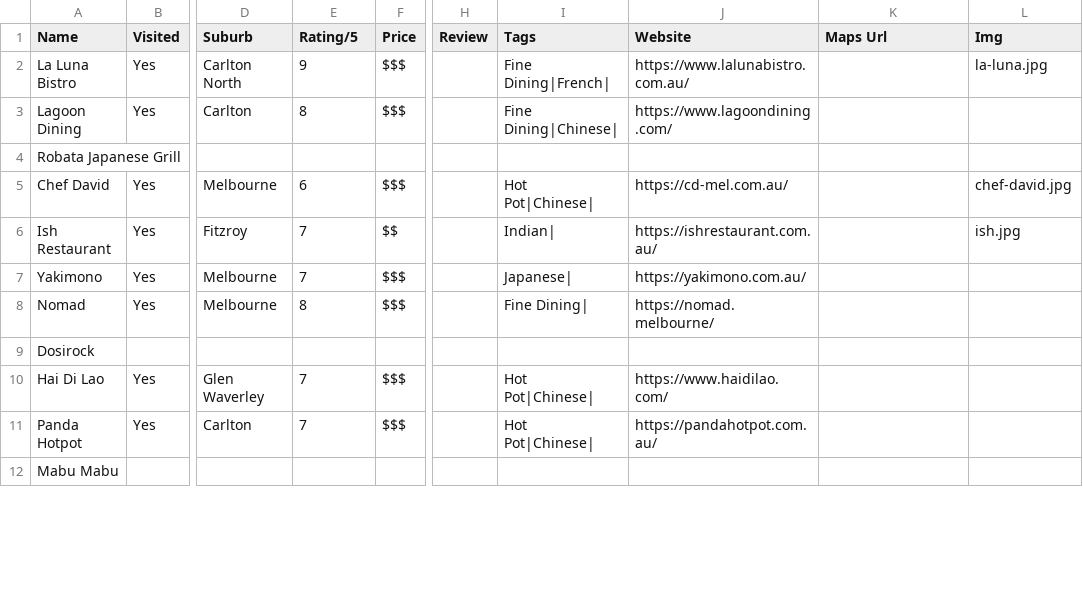
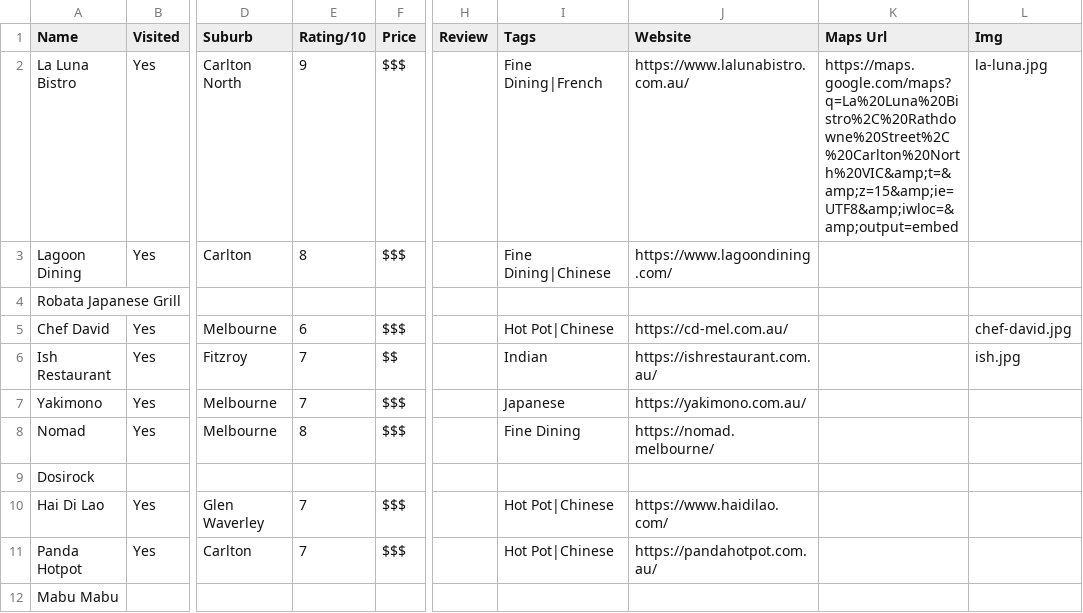
Before and after one commit to s1ddly/eats, a CSV file: list.csv, drawn as a sheet; only a part is shown, gaps mark what is left out; the diff covers the shown part only; the diff names each change by its address in the sheet, - before the commit and + after, or states it on an @@ line.

Commit message:
updated list

```diff
--- a/list.csv
+++ b/list.csv
-E1: Rating/5
+E1: Rating/10
-I2 (Tags): Fine Dining|French|
+I2 (Tags): Fine Dining|French
-K2 (Maps Url): (empty)
+K2 (Maps Url): https://maps.google.com/maps?q=La%20Luna%20Bistro%2C%20Rathdowne%20Street%2C%20Carlton%20North%20VIC&amp;t=&amp;z=15&amp;ie=UTF8&amp;iwloc=&amp;output=embed
-I3 (Tags): Fine Dining|Chinese|
+I3 (Tags): Fine Dining|Chinese
-I5 (Tags): Hot Pot|Chinese|
+I5 (Tags): Hot Pot|Chinese
-I6 (Tags): Indian|
+I6 (Tags): Indian
-I7 (Tags): Japanese|
+I7 (Tags): Japanese
-I8 (Tags): Fine Dining|
+I8 (Tags): Fine Dining
-I10:I11 (Tags): Hot Pot|Chinese|
+I10:I11 (Tags): Hot Pot|Chinese
```
Also changed, not shown: 8 edited cells elsewhere in this file.
